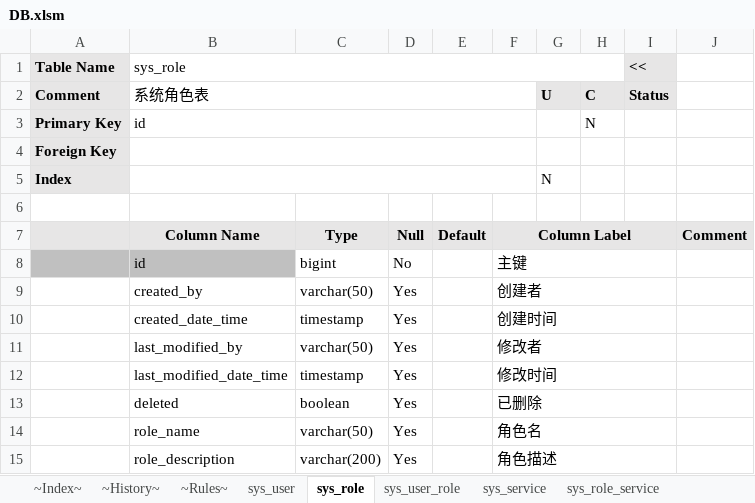
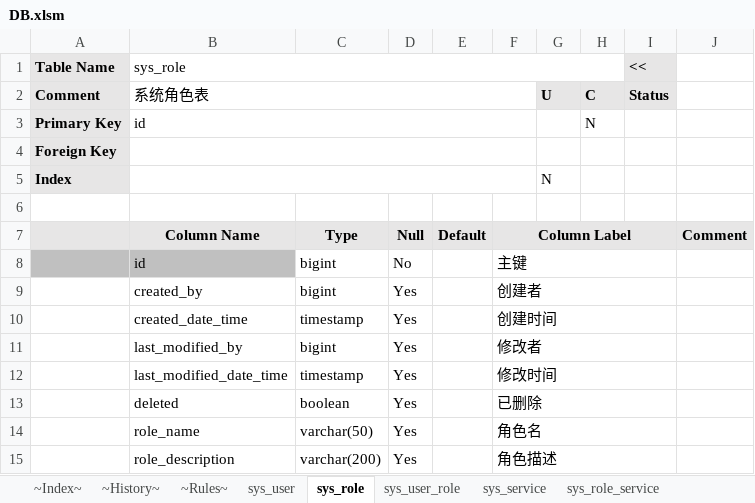
Before and after one commit to bashuyi/qbc, an Excel workbook: doc/DB.xlsm, sheet sys_role, drawn as a sheet; values as stored, in another font and other column widths than the file's, no borders; the diff names each change by its address in the sheet, - before the commit and + after, or states it on an @@ line.

```diff
--- a/doc/DB.xlsm (sheet sys_role)
+++ b/doc/DB.xlsm (sheet sys_role)
-C9: varchar(50)
+C9: bigint
-C11: varchar(50)
+C11: bigint
```
Also changed, not shown: sheet sys_user_role, sheet sys_role_service, sheet sys_user, sheet sys_service, 9 other files.
